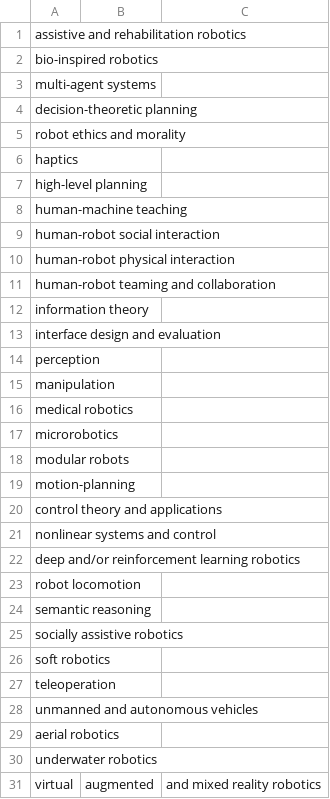
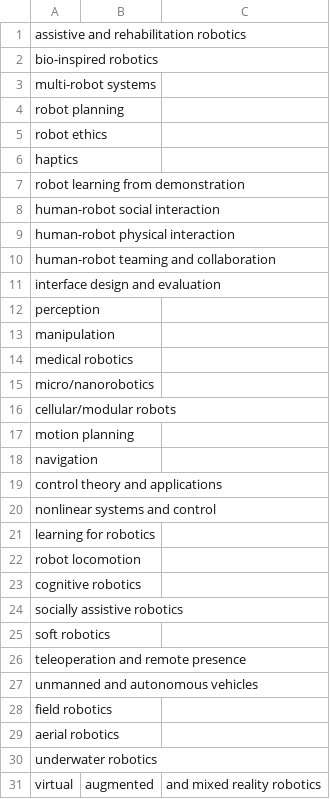
Before and after one commit to us-women-in-robotics-research/us-women-in-robotics-research.github.io, a CSV file: topic_list.csv, drawn as a sheet; only a part is shown; the diff covers the shown part only.

Commit message:
updated topic list

```diff
--- a/topic_list.csv
+++ b/topic_list.csv
@@ -2,8 +2,7 @@ assistive and rehabilitation robotics,
 bio-inspired robotics,
-multi-agent systems,
-decision-theoretic planning,
-robot ethics and morality,
+multi-robot systems,
+robot planning,
+robot ethics,
 haptics,
-high-level planning,
-human-machine teaching,
+robot learning from demonstration,
 human-robot social interaction,
@@ -11,3 +10,2 @@ human-robot physical interaction,
 human-robot teaming and collaboration,
-information theory,
 interface design and evaluation,
@@ -16,14 +14,16 @@ manipulation,
 medical robotics,
-microrobotics,
-modular robots,
-motion-planning,
+micro/nanorobotics,
+cellular/modular robots,
+motion planning,
+navigation,
 control theory and applications,
 nonlinear systems and control,
-deep and/or reinforcement learning robotics,
+learning for robotics,
 robot locomotion,
-semantic reasoning,
+cognitive robotics,
 socially assistive robotics,
 soft robotics,
-teleoperation,
+teleoperation and remote presence,
 unmanned and autonomous vehicles,
+field robotics,
 aerial robotics,
```
Also changed, not shown: 4 added rows elsewhere in this file.
